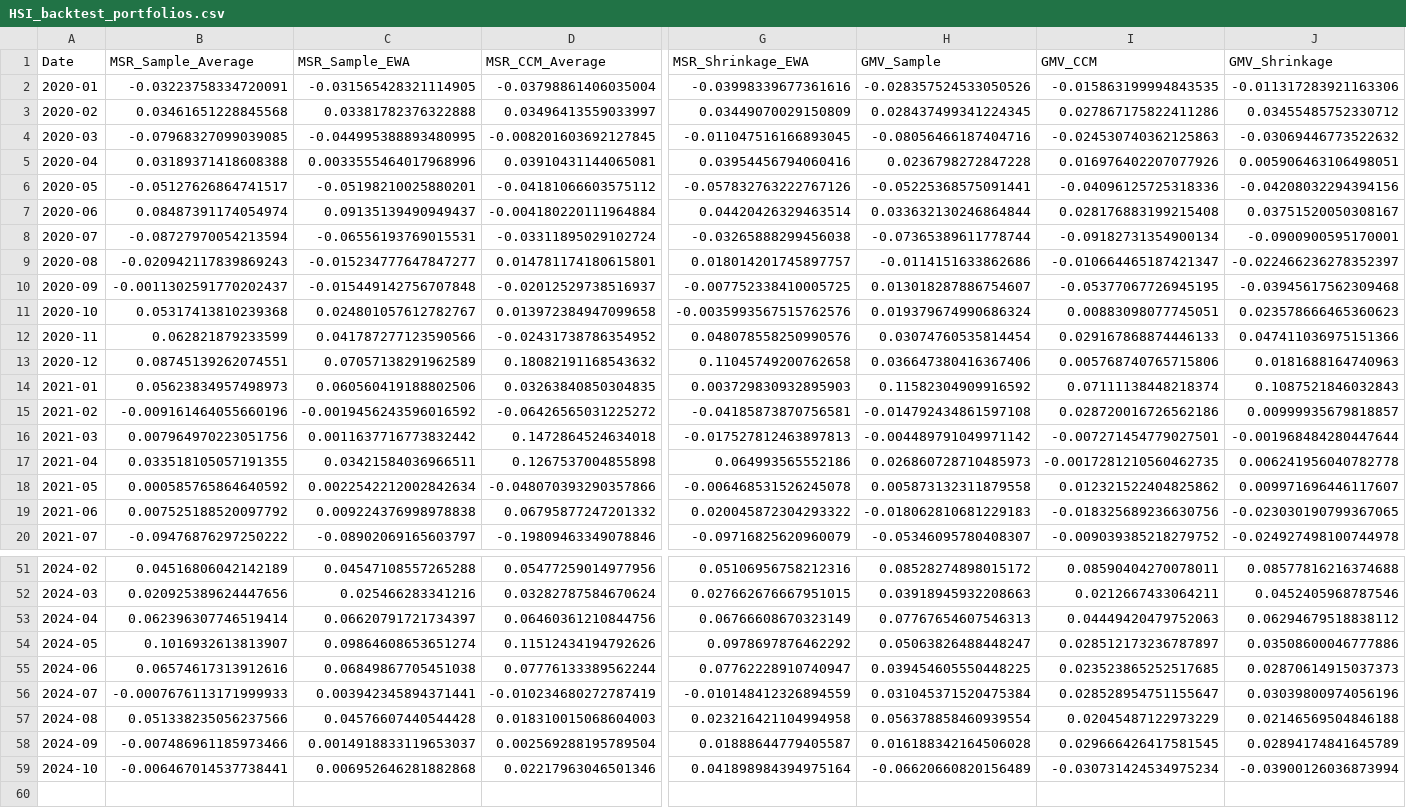
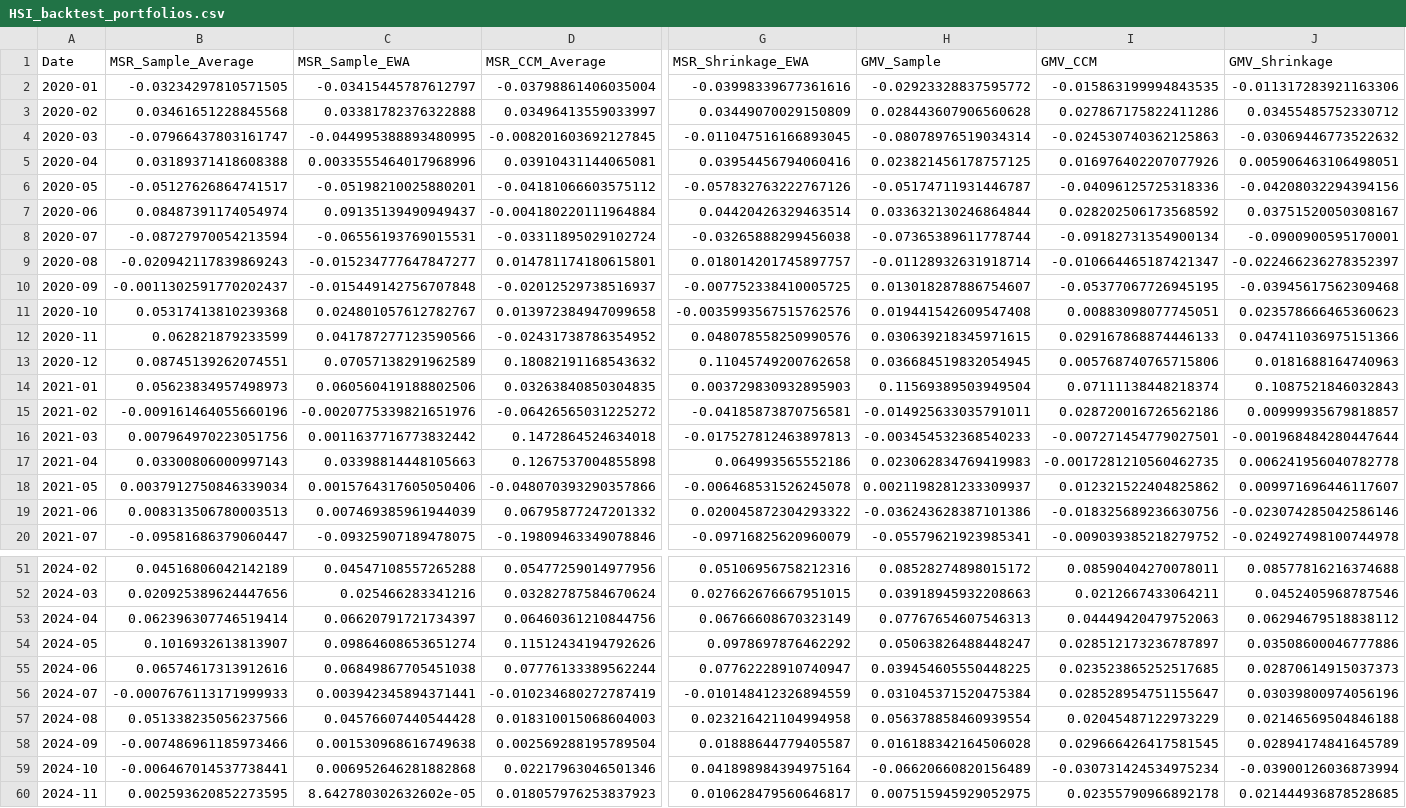
Before and after one commit to Bashlykov-Nikita/Creating-Portfolios, a CSV file: backtest_portfolios_data/HSI_backtest_portfolios.csv, drawn as a sheet; only a part is shown, gaps mark what is left out; rows hold the shown columns only; the diff covers the shown part only; the diff names each change by its address in the sheet, - before the commit and + after, or states it on an @@ line.

```diff
--- a/backtest_portfolios_data/HSI_backtest_portfolios.csv
+++ b/backtest_portfolios_data/HSI_backtest_portfolios.csv
-B2 (MSR_Sample_Average): -0.03223758334720091
+B2 (MSR_Sample_Average): -0.03234297810571505
-C2 (MSR_Sample_EWA): -0.031565428321114905
+C2 (MSR_Sample_EWA): -0.03415445787612797
-H2 (GMV_Sample): -0.028357524533050526
+H2 (GMV_Sample): -0.02923328837595772
-H3 (GMV_Sample): 0.028437499341224345
+H3 (GMV_Sample): 0.028443607906560628
-B4 (MSR_Sample_Average): -0.07968327099039085
+B4 (MSR_Sample_Average): -0.07966437803161747
-H4 (GMV_Sample): -0.08056466187404716
+H4 (GMV_Sample): -0.08078976519034314
-H5 (GMV_Sample): 0.0236798272847228
+H5 (GMV_Sample): 0.023821456178757125
-H6 (GMV_Sample): -0.05225368575091441
+H6 (GMV_Sample): -0.05174711931446787
-I7 (GMV_CCM): 0.028176883199215408
+I7 (GMV_CCM): 0.028202506173568592
-H9 (GMV_Sample): -0.0114151633862686
+H9 (GMV_Sample): -0.01128932631918714
-H11 (GMV_Sample): 0.019379674990686324
+H11 (GMV_Sample): 0.019441542609547408
-H12 (GMV_Sample): 0.03074760535814454
+H12 (GMV_Sample): 0.030639218345971615
-H13 (GMV_Sample): 0.036647380416367406
+H13 (GMV_Sample): 0.036684519832054945
-H14 (GMV_Sample): 0.11582304909916592
+H14 (GMV_Sample): 0.11569389503949504
-C15 (MSR_Sample_EWA): -0.0019456243596016592
+C15 (MSR_Sample_EWA): -0.0020775339821651976
-H15 (GMV_Sample): -0.014792434861597108
+H15 (GMV_Sample): -0.014925633035791011
-H16 (GMV_Sample): -0.004489791049971142
+H16 (GMV_Sample): -0.003454532368540233
-B17 (MSR_Sample_Average): 0.033518105057191355
+B17 (MSR_Sample_Average): 0.03300806000997143
-C17 (MSR_Sample_EWA): 0.03421584036966511
+C17 (MSR_Sample_EWA): 0.03398814448105663
-H17 (GMV_Sample): 0.026860728710485973
+H17 (GMV_Sample): 0.023062834769419983
-B18 (MSR_Sample_Average): 0.000585765864640592
+B18 (MSR_Sample_Average): 0.0037912750846339034
-C18 (MSR_Sample_EWA): 0.0022542212002842634
+C18 (MSR_Sample_EWA): 0.0015764317605050406
-H18 (GMV_Sample): 0.005873132311879558
+H18 (GMV_Sample): 0.0021198281233309937
-B19 (MSR_Sample_Average): 0.007525188520097792
+B19 (MSR_Sample_Average): 0.008313506780003513
-C19 (MSR_Sample_EWA): 0.009224376998978838
+C19 (MSR_Sample_EWA): 0.007469385961944039
-H19 (GMV_Sample): -0.018062810681229183
+H19 (GMV_Sample): -0.036243628387101386
-J19 (GMV_Shrinkage): -0.023030190799367065
+J19 (GMV_Shrinkage): -0.023074285042586146
-B20 (MSR_Sample_Average): -0.09476876297250222
+B20 (MSR_Sample_Average): -0.09581686379060447
-C20 (MSR_Sample_EWA): -0.08902069165603797
+C20 (MSR_Sample_EWA): -0.09325907189478075
-H20 (GMV_Sample): -0.05346095780408307
+H20 (GMV_Sample): -0.05579621923985341
-C58 (MSR_Sample_EWA): 0.0014918833119653037
+C58 (MSR_Sample_EWA): 0.001530968616749638
+row 60: 2024-11 | 0.002593620852273595 | 8.642780302632602e-05 | 0.018057976253837923 | 0.010628479560646817 | 0.007515945929052975 | 0.02355790966892178 | 0.021444936878528685
```
Also changed, not shown: 21 edited cells elsewhere in this file, backtest_portfolios_data/DAX_backtest_portfolios.csv, backtest_portfolios_data/DowJones_backtest_portfolios.csv, 11 other files.
